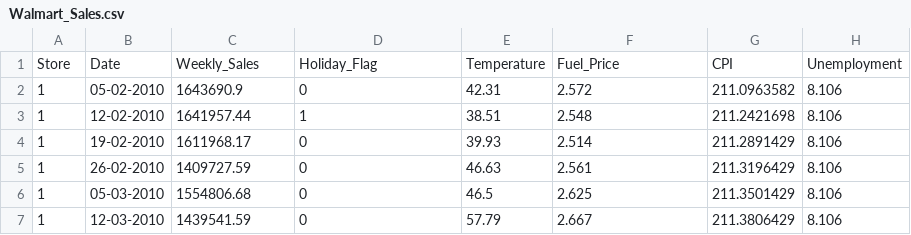
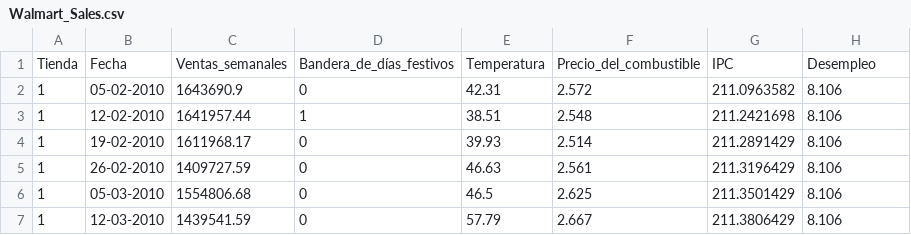
Before and after one commit to marielaaguilar0280-sketch/Estadistica2026, a CSV file: Practica#U3/Walmart_Sales.csv, drawn as a sheet; only a part is shown; removed rows and columns are numbered as before the commit, all else as after; the diff names each change by its address in the sheet, - before the commit and + after, or states it on an @@ line.

Commit message:
Update Walmart_Sales.csv

```diff
--- a/Practica#U3/Walmart_Sales.csv
+++ b/Practica#U3/Walmart_Sales.csv
-row 1: Store | Date | Weekly_Sales | Holiday_Flag | Temperature | Fuel_Price | CPI | Unemployment
+row 1: Tienda | Fecha | Ventas_semanales | Bandera_de_días_festivos | Temperatura | Precio_del_combustible | IPC | Desempleo
```
